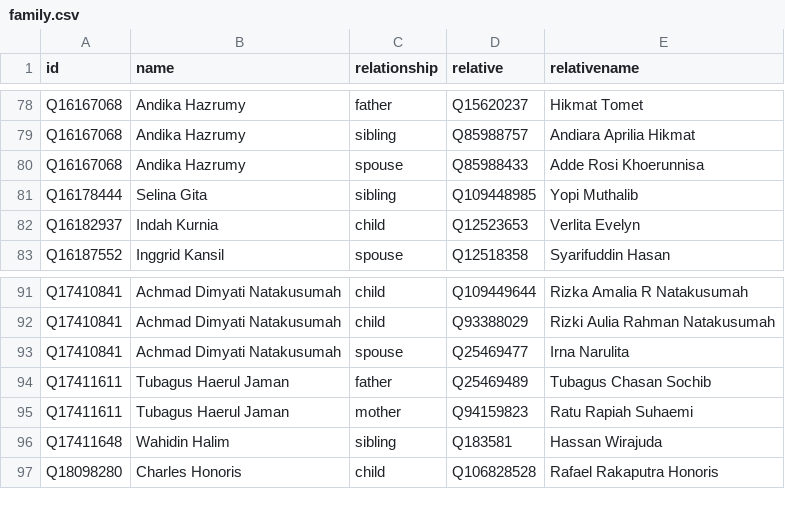
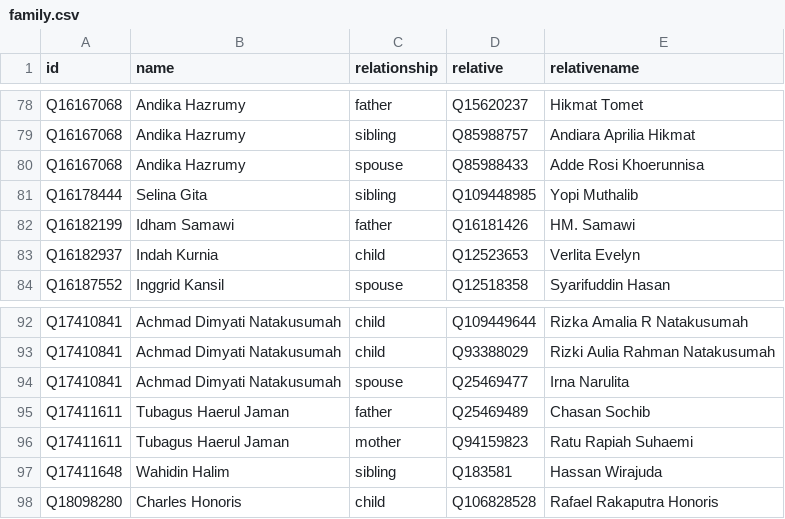
Before and after one commit to every-politician-scrapers/indonesia-ministers, a CSV file: html/family.csv, drawn as a sheet; only a part is shown, gaps mark what is left out.

Commit message:
PCB update

```diff
--- a/html/family.csv
+++ b/html/family.csv
@@ -81,2 +81,3 @@ Q16167068,Andika Hazrumy,spouse,Q85988433,Adde Rosi Khoerunnisa
 Q16178444,Selina Gita,sibling,Q109448985,Yopi Muthalib
+Q16182199,Idham Samawi,father,Q16181426,HM. Samawi
 Q16182937,Indah Kurnia,child,Q12523653,Verlita Evelyn
@@ -93,3 +94,3 @@ Q17410841,Achmad Dimyati Natakusumah,child,Q93388029,Rizki Aulia Rahman Natakusu
 Q17410841,Achmad Dimyati Natakusumah,spouse,Q25469477,Irna Narulita
-Q17411611,Tubagus Haerul Jaman,father,Q25469489,Tubagus Chasan Sochib
+Q17411611,Tubagus Haerul Jaman,father,Q25469489,Chasan Sochib
 Q17411611,Tubagus Haerul Jaman,mother,Q94159823,Ratu Rapiah Suhaemi
```
